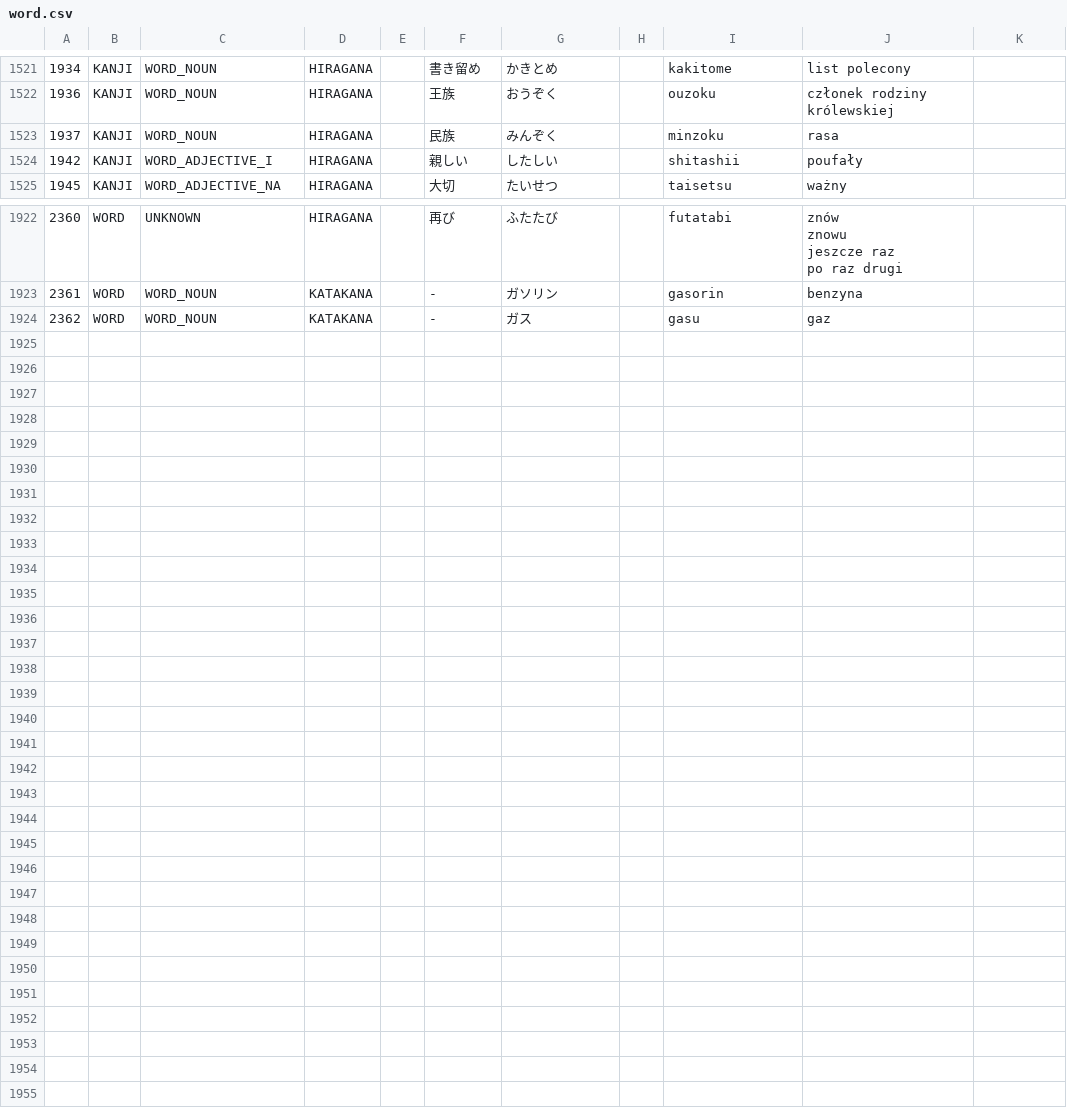
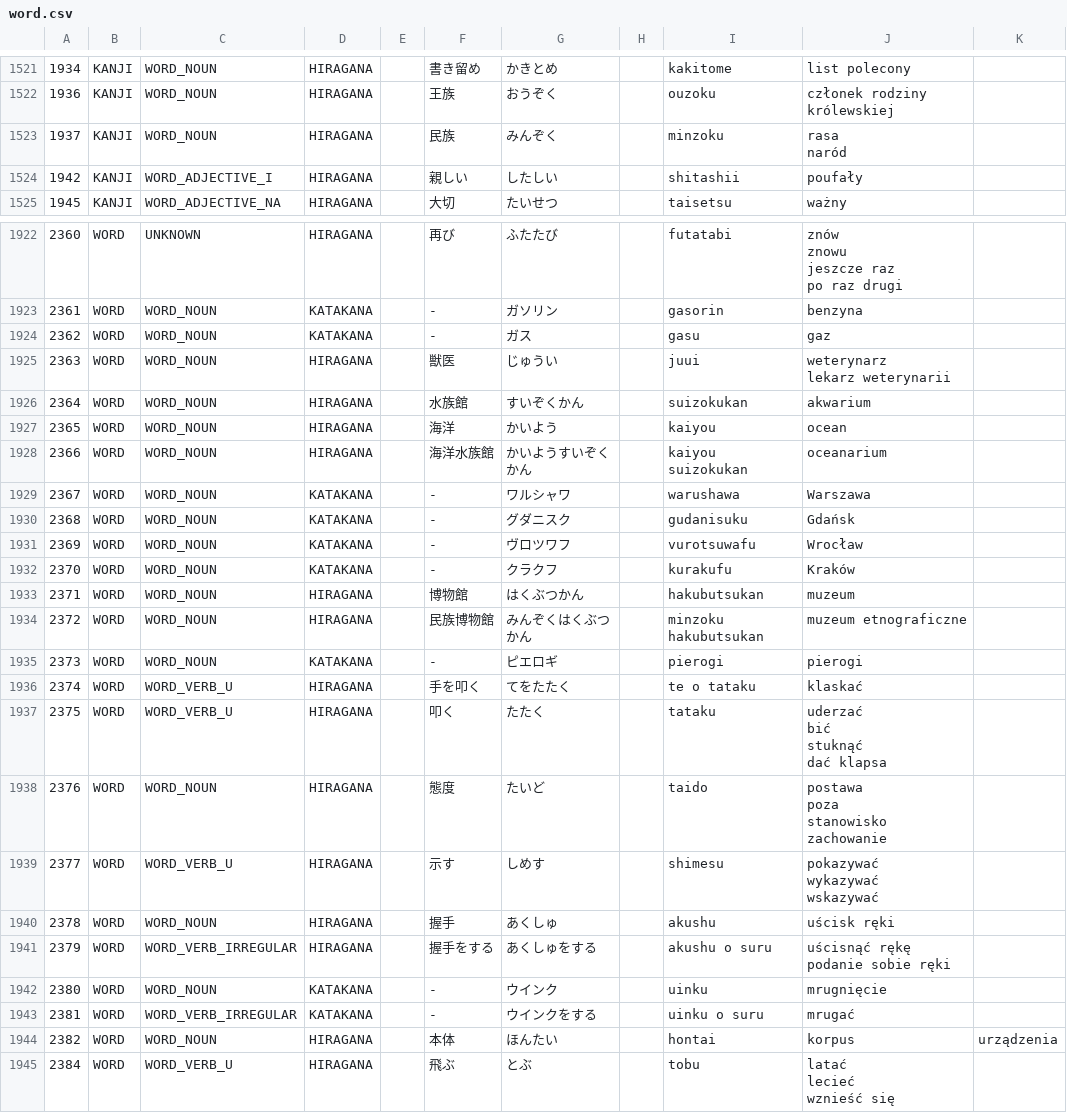
Before and after one commit to dedyk/JaponskiPomocnik, a CSV file: assets/word.csv, drawn as a sheet; only a part is shown, gaps mark what is left out; ↵ is a line break in a cell; the diff names each change by its address in the sheet, - before the commit and + after, or states it on an @@ line.

```diff
--- a/assets/word.csv
+++ b/assets/word.csv
-J1523: rasa
+J1523: rasa ↵ naród
+row 1925: 2363 | WORD | WORD_NOUN | HIRAGANA |  | 獣医 | じゅうい |  | juui | weterynarz ↵ lekarz weterynarii
+row 1926: 2364 | WORD | WORD_NOUN | HIRAGANA |  | 水族館 | すいぞくかん |  | suizokukan | akwarium
+row 1927: 2365 | WORD | WORD_NOUN | HIRAGANA |  | 海洋 | かいよう |  | kaiyou | ocean
+row 1928: 2366 | WORD | WORD_NOUN | HIRAGANA |  | 海洋水族館 | かいようすいぞくかん |  | kaiyou suizokukan | oceanarium
+row 1929: 2367 | WORD | WORD_NOUN | KATAKANA |  | - | ワルシャワ |  | warushawa | Warszawa
+row 1930: 2368 | WORD | WORD_NOUN | KATAKANA |  | - | グダニスク |  | gudanisuku | Gdańsk
+row 1931: 2369 | WORD | WORD_NOUN | KATAKANA |  | - | ヴロツワフ |  | vurotsuwafu | Wrocław
+row 1932: 2370 | WORD | WORD_NOUN | KATAKANA |  | - | クラクフ |  | kurakufu | Kraków
+row 1933: 2371 | WORD | WORD_NOUN | HIRAGANA |  | 博物館 | はくぶつかん |  | hakubutsukan | muzeum
+row 1934: 2372 | WORD | WORD_NOUN | HIRAGANA |  | 民族博物館 | みんぞくはくぶつかん |  | minzoku hakubutsukan | muzeum etnograficzne
+row 1935: 2373 | WORD | WORD_NOUN | KATAKANA |  | - | ピエロギ |  | pierogi | pierogi
+row 1936: 2374 | WORD | WORD_VERB_U | HIRAGANA |  | 手を叩く | てをたたく |  | te o tataku | klaskać
+row 1937: 2375 | WORD | WORD_VERB_U | HIRAGANA |  | 叩く | たたく |  | tataku | uderzać ↵ bić ↵ stuknąć ↵ dać klapsa
+row 1938: 2376 | WORD | WORD_NOUN | HIRAGANA |  | 態度 | たいど |  | taido | postawa ↵ poza ↵ stanowisko ↵ zachowanie
+row 1939: 2377 | WORD | WORD_VERB_U | HIRAGANA |  | 示す | しめす |  | shimesu | pokazywać ↵ wykazywać ↵ wskazywać
+row 1940: 2378 | WORD | WORD_NOUN | HIRAGANA |  | 握手 | あくしゅ |  | akushu | uścisk ręki
+row 1941: 2379 | WORD | WORD_VERB_IRREGULAR | HIRAGANA |  | 握手をする | あくしゅをする |  | akushu o suru | uścisnąć rękę ↵ podanie sobie ręki
+row 1942: 2380 | WORD | WORD_NOUN | KATAKANA |  | - | ウインク |  | uinku | mrugnięcie
+row 1943: 2381 | WORD | WORD_VERB_IRREGULAR | KATAKANA |  | - | ウインクをする |  | uinku o suru | mrugać
+row 1944: 2382 | WORD | WORD_NOUN | HIRAGANA |  | 本体 | ほんたい |  | hontai | korpus | urządzenia
+row 1945: 2384 | WORD | WORD_VERB_U | HIRAGANA |  | 飛ぶ | とぶ |  | tobu | latać ↵ lecieć ↵ wznieść się
```
Also changed, not shown: assets/kana.csv, assets/kanji.csv, 4 other files.
